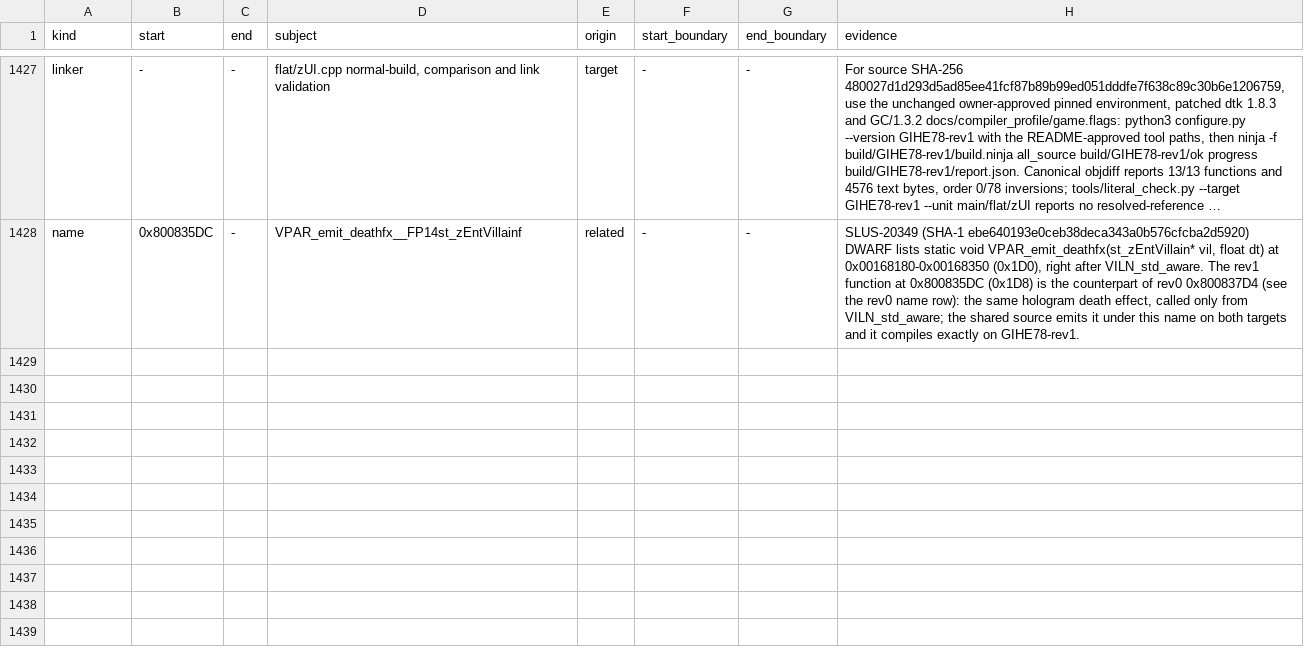
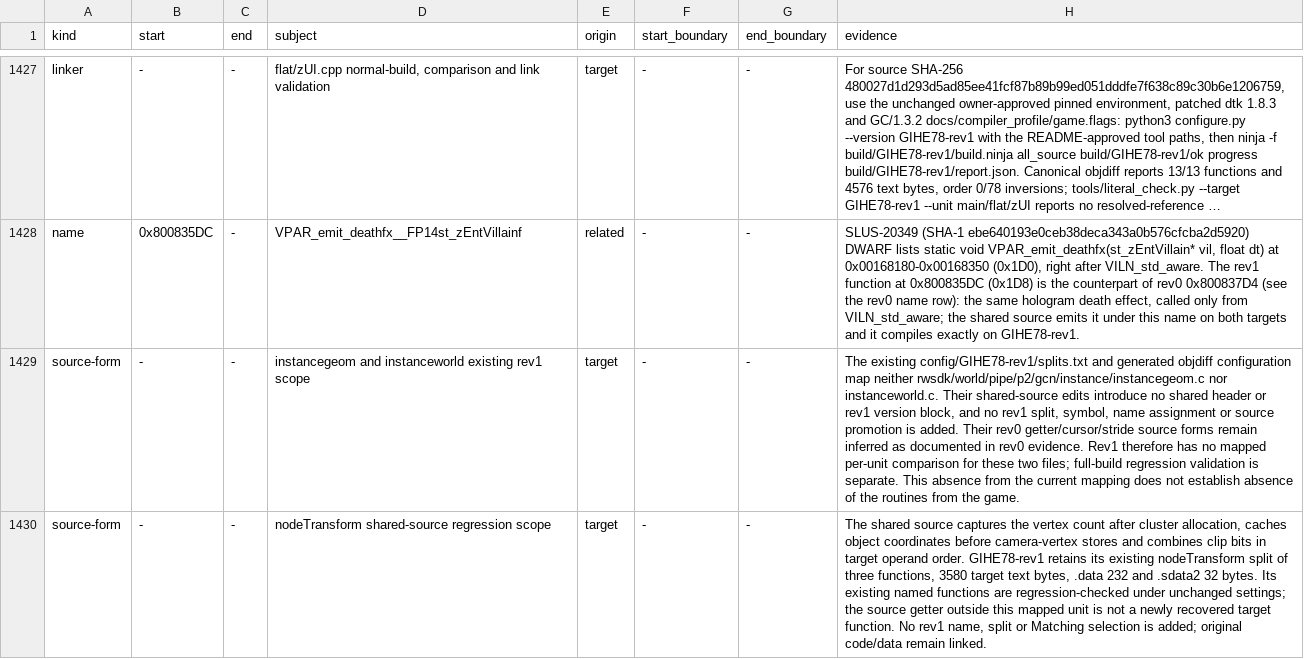
Before and after one commit to mitsevox/n100f, a TSV file: config/GIHE78-rev1/evidence.tsv, drawn as a sheet; only a part is shown, gaps mark what is left out; long unchanged cells end in …; the diff names each change by its address in the sheet, - before the commit and + after, or states it on an @@ line.

```diff
--- a/config/GIHE78-rev1/evidence.tsv
+++ b/config/GIHE78-rev1/evidence.tsv
+row 1429: source-form | - | - | instancegeom and instanceworld existing rev1 scope | target | - | - | The existing config/GIHE78-rev1/splits.txt and generated objdiff configuration map neither rwsdk/world/pipe/p2/gcn/instance/instancegeom.c nor instanceworld.c. Their shared-source edits introduce no shared header or rev1 version block, and no rev1 split, symbol, name assignment or source promotion is added. Their rev0 getter/cursor/stride source forms remain inferred as documented in rev0 evidence. Rev1 therefore has no mapped per-unit comparison for these two files; full-build regression validation is separate. This absence from the current mapping does not establish absence of the routines from the game.
+row 1430: source-form | - | - | nodeTransform shared-source regression scope | target | - | - | The shared source captures the vertex count after cluster allocation, caches object coordinates before camera-vertex stores and combines clip bits in target operand order. GIHE78-rev1 retains its existing nodeTransform split of three functions, 3580 target text bytes, .data 232 and .sdata2 32 bytes. Its existing named functions are regression-checked under unchanged settings; the source getter outside this mapped unit is not a newly recovered target function. No rev1 name, split or Matching selection is added; original code/data remain linked.
```
Also changed, not shown: 6 other files.
